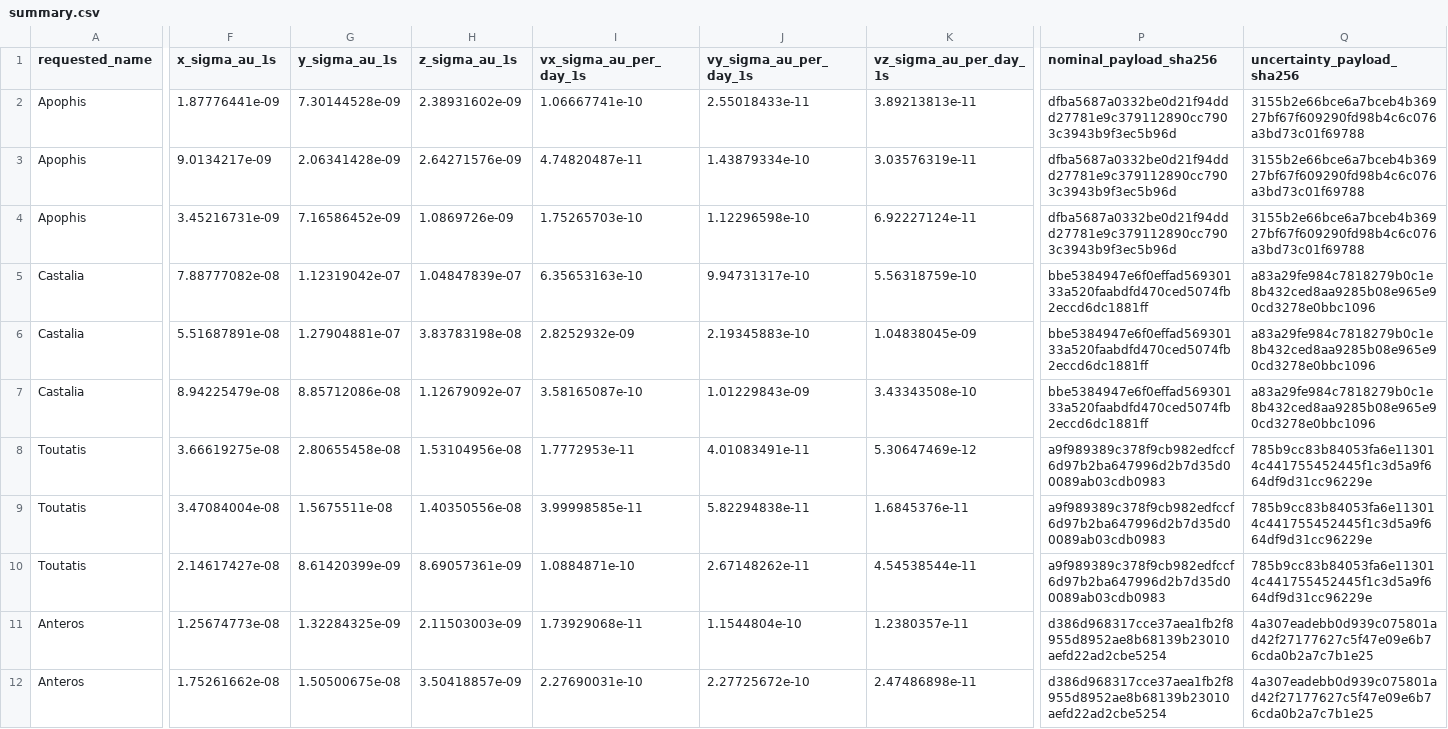
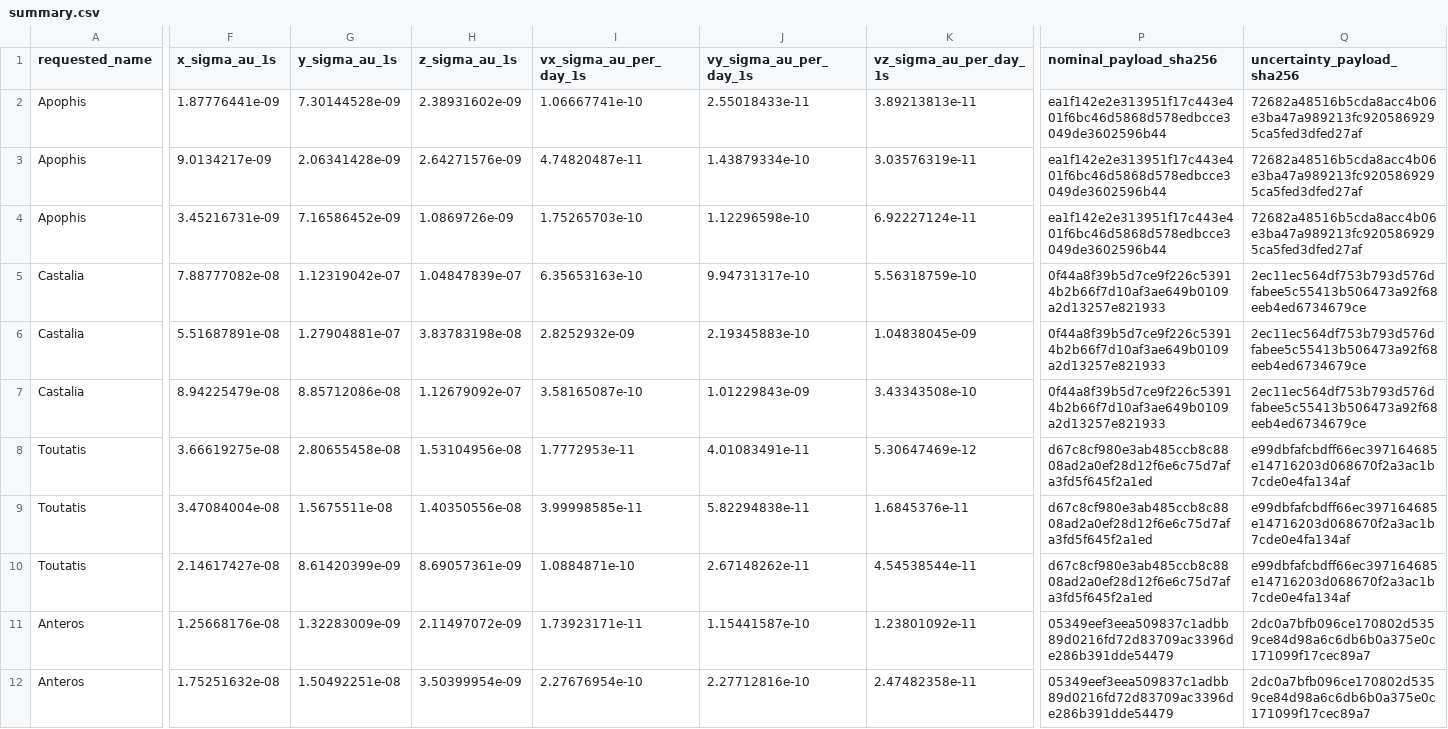
Before and after one commit to achillesromer-coder/Data, a CSV file: data/jpl/horizons/uncertainty/latest/summary.csv, drawn as a sheet; only a part is shown, gaps mark what is left out; the diff covers the shown part only; the diff names each change by its address in the sheet, - before the commit and + after, or states it on an @@ line.

```diff
--- a/data/jpl/horizons/uncertainty/latest/summary.csv
+++ b/data/jpl/horizons/uncertainty/latest/summary.csv
-P2:P4 (nominal_payload_sha256): dfba5687a0332be0d21f94ddd27781e9c379112890cc7903c3943b9f3ec5b96d
+P2:P4 (nominal_payload_sha256): ea1f142e2e313951f17c443e401f6bc46d5868d578edbcce3049de3602596b44
-Q2:Q4 (uncertainty_payload_sha256): 3155b2e66bce6a7bceb4b36927bf67f609290fd98b4c6c076a3bd73c01f69788
+Q2:Q4 (uncertainty_payload_sha256): 72682a48516b5cda8acc4b06e3ba47a989213fc9205869295ca5fed3dfed27af
-P5:P7 (nominal_payload_sha256): bbe5384947e6f0effad56930133a520faabdfd470ced5074fb2eccd6dc1881ff
+P5:P7 (nominal_payload_sha256): 0f44a8f39b5d7ce9f226c53914b2b66f7d10af3ae649b0109a2d13257e821933
-Q5:Q7 (uncertainty_payload_sha256): a83a29fe984c7818279b0c1e8b432ced8aa9285b08e965e90cd3278e0bbc1096
+Q5:Q7 (uncertainty_payload_sha256): 2ec11ec564df753b793d576dfabee5c55413b506473a92f68eeb4ed6734679ce
-P8:P10 (nominal_payload_sha256): a9f989389c378f9cb982edfccf6d97b2ba647996d2b7d35d00089ab03cdb0983
+P8:P10 (nominal_payload_sha256): d67c8cf980e3ab485ccb8c8808ad2a0ef28d12f6e6c75d7afa3fd5f645f2a1ed
-Q8:Q10 (uncertainty_payload_sha256): 785b9cc83b84053fa6e113014c441755452445f1c3d5a9f664df9d31cc96229e
+Q8:Q10 (uncertainty_payload_sha256): e99dbfafcbdff66ec397164685e14716203d068670f2a3ac1b7cde0e4fa134af
-F11 (x_sigma_au_1s): 1.25674773e-08
+F11 (x_sigma_au_1s): 1.25668176e-08
-G11 (y_sigma_au_1s): 1.32284325e-09
+G11 (y_sigma_au_1s): 1.32283009e-09
-H11 (z_sigma_au_1s): 2.11503003e-09
+H11 (z_sigma_au_1s): 2.11497072e-09
-I11 (vx_sigma_au_per_day_1s): 1.73929068e-11
+I11 (vx_sigma_au_per_day_1s): 1.73923171e-11
-J11 (vy_sigma_au_per_day_1s): 1.1544804e-10
+J11 (vy_sigma_au_per_day_1s): 1.15441587e-10
-K11 (vz_sigma_au_per_day_1s): 1.2380357e-11
+K11 (vz_sigma_au_per_day_1s): 1.23801092e-11
-P11:P12 (nominal_payload_sha256): d386d968317cce37aea1fb2f8955d8952ae8b68139b23010aefd22ad2cbe5254
+P11:P12 (nominal_payload_sha256): 05349eef3eea509837c1adbb89d0216fd72d83709ac3396de286b391dde54479
-Q11:Q12 (uncertainty_payload_sha256): 4a307eadebb0d939c075801ad42f27177627c5f47e09e6b76cda0b2a7c7b1e25
+Q11:Q12 (uncertainty_payload_sha256): 2dc0a7bfb096ce170802d5359ce84d98a6c6db6b0a375e0c171099f17cec89a7
-F12 (x_sigma_au_1s): 1.75261662e-08
+F12 (x_sigma_au_1s): 1.75251632e-08
-G12 (y_sigma_au_1s): 1.50500675e-08
+G12 (y_sigma_au_1s): 1.50492251e-08
-H12 (z_sigma_au_1s): 3.50418857e-09
+H12 (z_sigma_au_1s): 3.50399954e-09
-I12 (vx_sigma_au_per_day_1s): 2.27690031e-10
+I12 (vx_sigma_au_per_day_1s): 2.27676954e-10
-J12 (vy_sigma_au_per_day_1s): 2.27725672e-10
+J12 (vy_sigma_au_per_day_1s): 2.27712816e-10
-K12 (vz_sigma_au_per_day_1s): 2.47486898e-11
+K12 (vz_sigma_au_per_day_1s): 2.47482358e-11
```
Also changed, not shown: 32 edited cells elsewhere in this file, data/jpl/horizons/latest/summary.csv, data/jpl/neighbours/horizons/latest/summary.csv, 53 other files.
